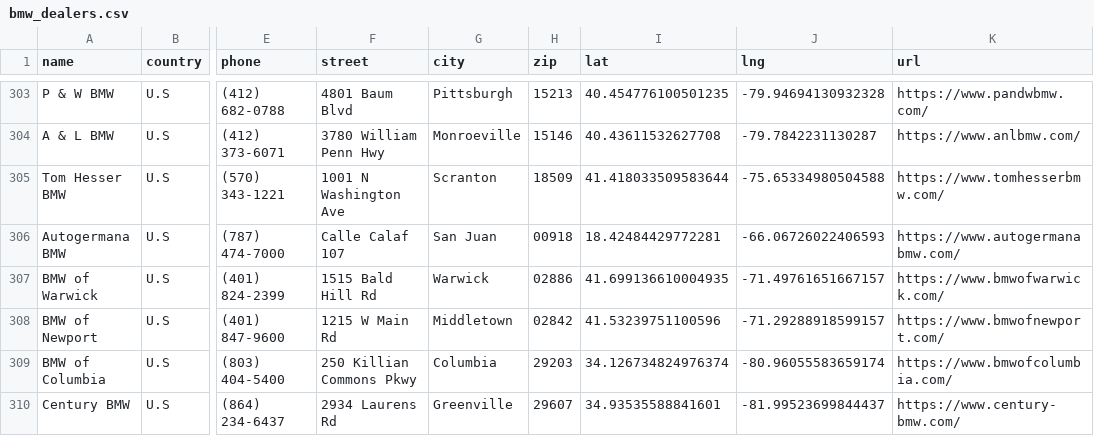
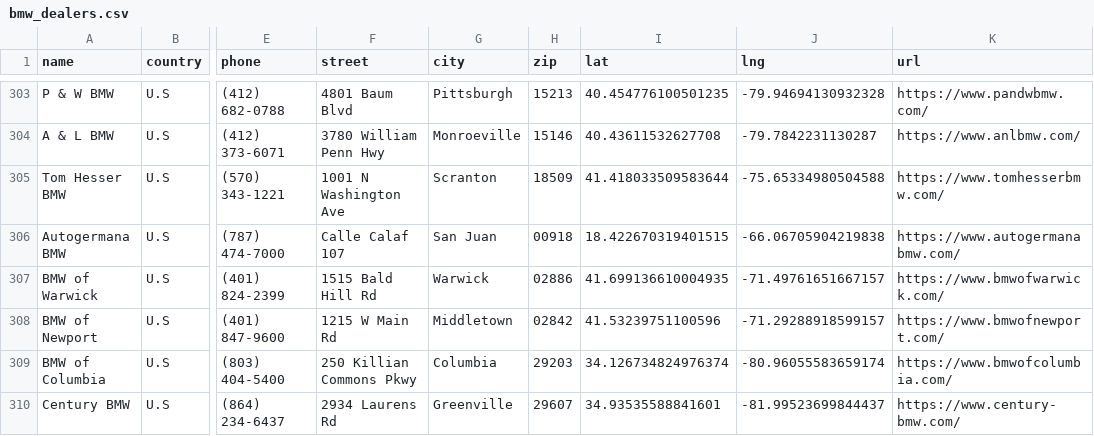
Before and after one commit to Sman19/DEALER-MAP, a CSV file: bmw_dealers.csv, drawn as a sheet; only a part is shown, gaps mark what is left out; the diff names each change by its address in the sheet, - before the commit and + after, or states it on an @@ line.

Commit message:
Update bmw_dealers.csv

```diff
--- a/bmw_dealers.csv
+++ b/bmw_dealers.csv
-I306 (lat): 18.42484429772281
+I306 (lat): 18.422670319401515
-J306 (lng): -66.06726022406593
+J306 (lng): -66.06705904219838
```
